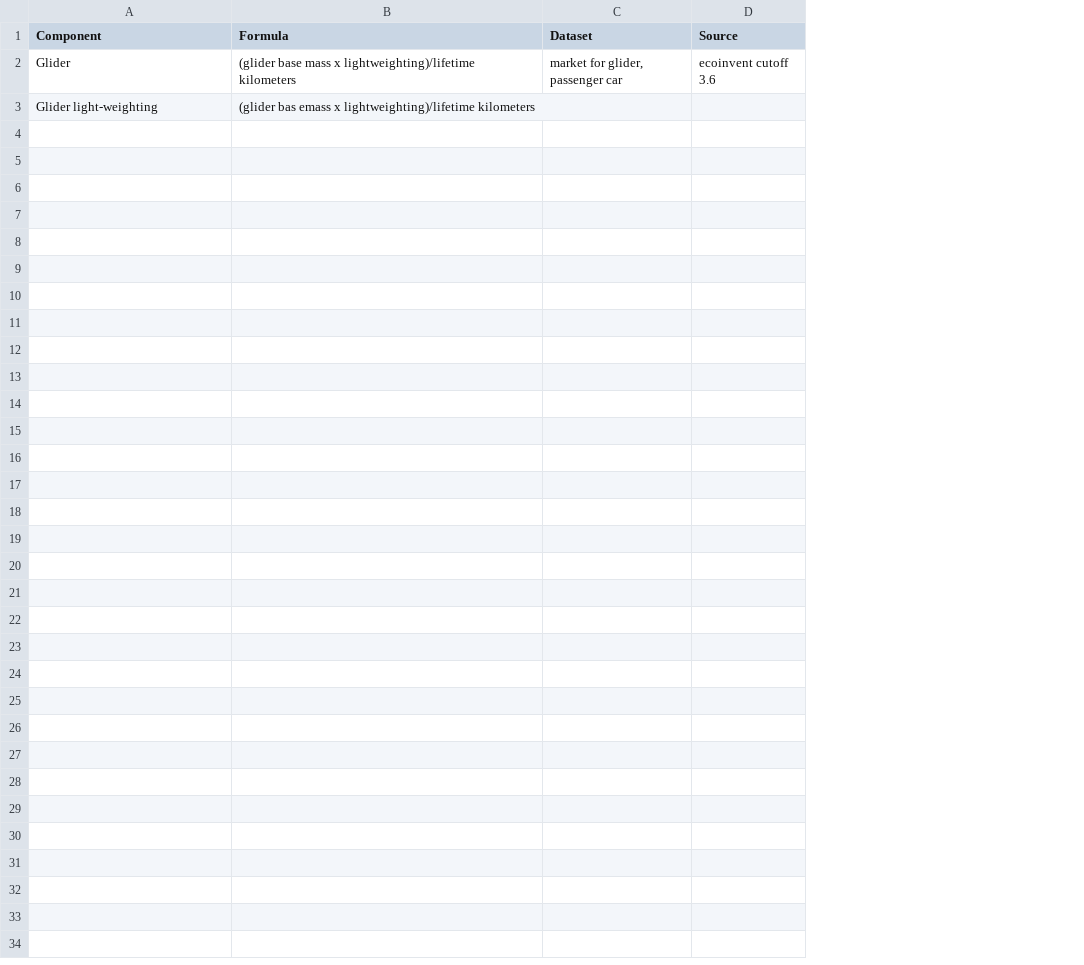
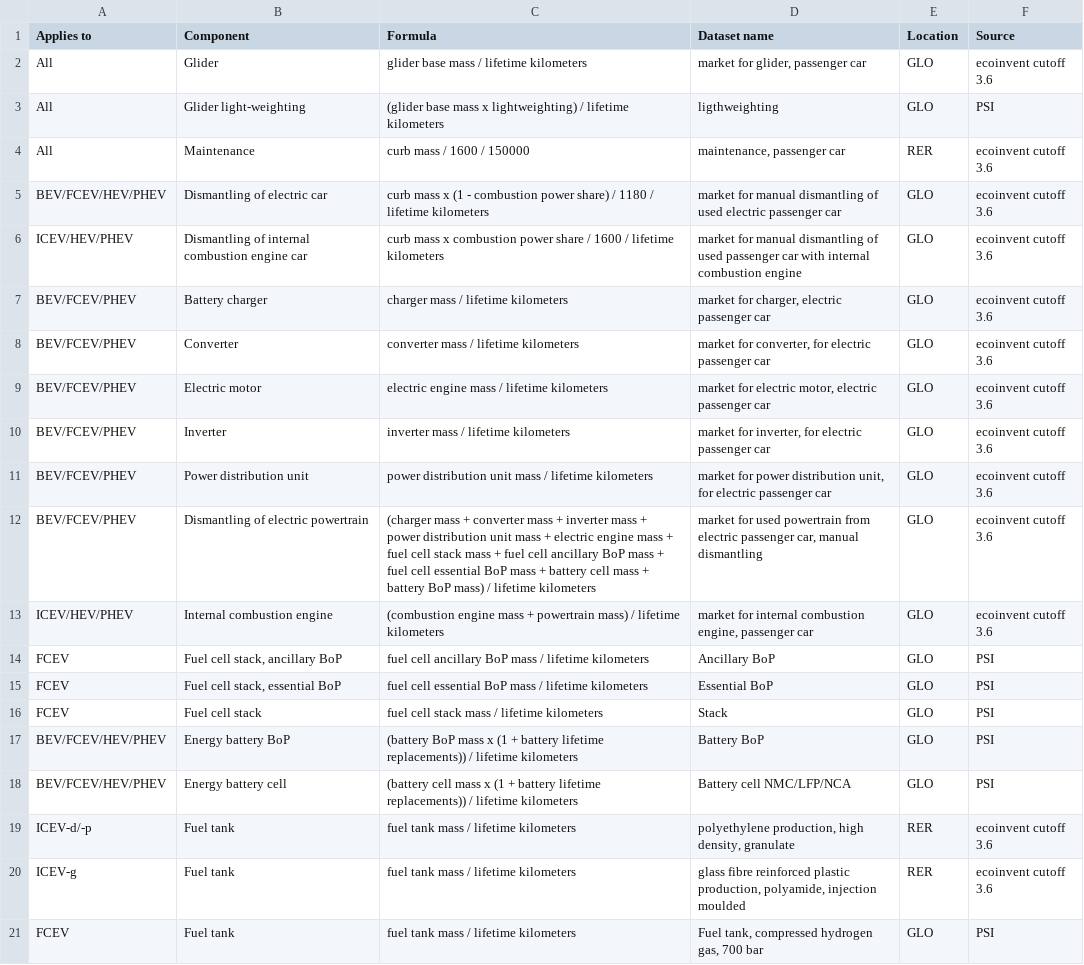
Before and after one commit to romainsacchi/carculator, a CSV file: docs/table_1.csv, drawn as a sheet; removed rows and columns are numbered as before the commit, all else as after; the diff names each change by its address in the sheet, - before the commit and + after, or states it on an @@ line.

Commit message:
Update table_1.csv

```diff
--- a/docs/table_1.csv
+++ b/docs/table_1.csv
+column A (Applies to), rows 2-3: All | All
-column C (Dataset), row 2: market for glider, passenger car
+column D (Dataset name), rows 2-3: market for glider, passenger car | ligthweighting
+column E (Location), rows 2-3: GLO | GLO
-C2 (Formula): (glider base mass x lightweighting)/lifetime kilometers
+C2 (Formula): glider base mass / lifetime kilometers
-C3 (Formula): (glider bas emass x lightweighting)/lifetime kilometers
+C3 (Formula): (glider base mass x lightweighting) / lifetime kilometers
-F3 (Source): (empty)
+F3 (Source): PSI
+row 4: All | Maintenance | curb mass / 1600 / 150000 | maintenance, passenger car | RER | ecoinvent cutoff 3.6
+row 5: BEV/FCEV/HEV/PHEV | Dismantling of electric car | curb mass x (1 - combustion power share) / 1180 / lifetime kilometers | market for manual dismantling of used electric passenger car | GLO | ecoinvent cutoff 3.6
+row 6: ICEV/HEV/PHEV | Dismantling of internal combustion engine car | curb mass x combustion power share / 1600 / lifetime kilometers | market for manual dismantling of used passenger car with internal combustion engine | GLO | ecoinvent cutoff 3.6
+row 7: BEV/FCEV/PHEV | Battery charger | charger mass / lifetime kilometers | market for charger, electric passenger car | GLO | ecoinvent cutoff 3.6
+row 8: BEV/FCEV/PHEV | Converter | converter mass / lifetime kilometers | market for converter, for electric passenger car | GLO | ecoinvent cutoff 3.6
+row 9: BEV/FCEV/PHEV | Electric motor | electric engine mass / lifetime kilometers | market for electric motor, electric passenger car | GLO | ecoinvent cutoff 3.6
+row 10: BEV/FCEV/PHEV | Inverter | inverter mass / lifetime kilometers | market for inverter, for electric passenger car | GLO | ecoinvent cutoff 3.6
+row 11: BEV/FCEV/PHEV | Power distribution unit | power distribution unit mass / lifetime kilometers | market for power distribution unit, for electric passenger car | GLO | ecoinvent cutoff 3.6
+row 12: BEV/FCEV/PHEV | Dismantling of electric powertrain | (charger mass + converter mass + inverter mass + power distribution unit mass + electric engine mass + fuel cell stack mass + fuel cell ancillary BoP mass + fuel cell essential BoP mass + battery cell mass + battery BoP mass) / lifetime kilometers | market for used powertrain from electric passenger car, manual dismantling | GLO | ecoinvent cutoff 3.6
+row 13: ICEV/HEV/PHEV | Internal combustion engine | (combustion engine mass + powertrain mass) / lifetime kilometers | market for internal combustion engine, passenger car | GLO | ecoinvent cutoff 3.6
+row 14: FCEV | Fuel cell stack, ancillary BoP | fuel cell ancillary BoP mass / lifetime kilometers | Ancillary BoP | GLO | PSI
+row 15: FCEV | Fuel cell stack, essential BoP | fuel cell essential BoP mass / lifetime kilometers | Essential BoP | GLO | PSI
+row 16: FCEV | Fuel cell stack | fuel cell stack mass / lifetime kilometers | Stack | GLO | PSI
+row 17: BEV/FCEV/HEV/PHEV | Energy battery BoP | (battery BoP mass x (1 + battery lifetime replacements)) / lifetime kilometers | Battery BoP | GLO | PSI
+row 18: BEV/FCEV/HEV/PHEV | Energy battery cell | (battery cell mass x (1 + battery lifetime replacements)) / lifetime kilometers | Battery cell NMC/LFP/NCA | GLO | PSI
+row 19: ICEV-d/-p | Fuel tank | fuel tank mass / lifetime kilometers | polyethylene production, high density, granulate | RER | ecoinvent cutoff 3.6
+row 20: ICEV-g | Fuel tank | fuel tank mass / lifetime kilometers | glass fibre reinforced plastic production, polyamide, injection moulded | RER | ecoinvent cutoff 3.6
+row 21: FCEV | Fuel tank | fuel tank mass / lifetime kilometers | Fuel tank, compressed hydrogen gas, 700 bar | GLO | PSI
```
